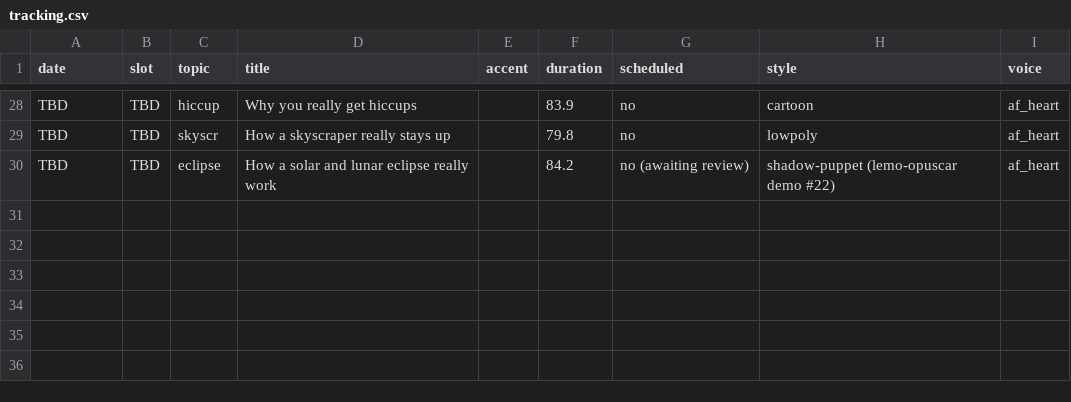
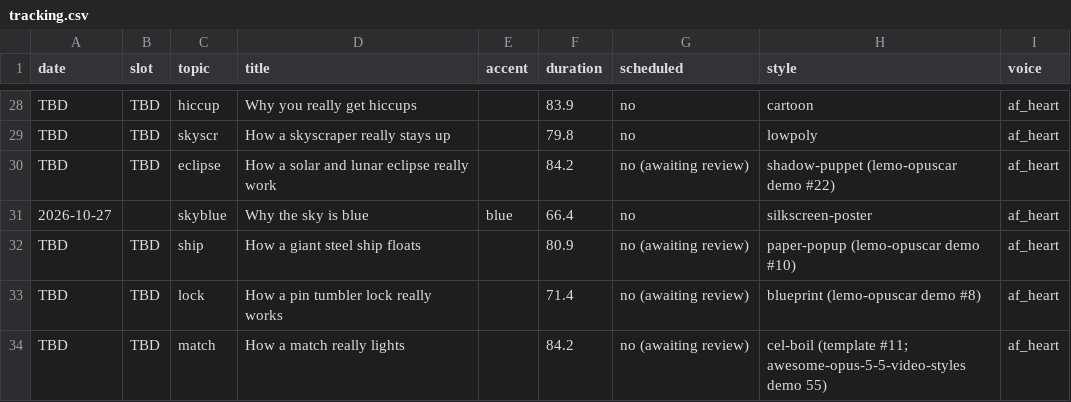
Before and after one commit to jiewei190-arch/reel-render, a CSV file: handoff/tracking.csv, drawn as a sheet; only a part is shown, gaps mark what is left out.

```diff
--- a/handoff/tracking.csv
+++ b/handoff/tracking.csv
@@ -30 +30,5 @@ TBD,TBD,skyscr,How a skyscraper really stays up,,79.8,no,lowpoly,af_heart
 TBD,TBD,eclipse,How a solar and lunar eclipse really work,,84.2,no (awaiting review),shadow-puppet (lemo-opuscar demo #22),af_heart
+2026-10-27,,skyblue,Why the sky is blue,blue,66.4,no,silkscreen-poster,af_heart
+TBD,TBD,ship,How a giant steel ship floats,,80.9,no (awaiting review),paper-popup (lemo-opuscar demo #10),af_heart
+TBD,TBD,lock,How a pin tumbler lock really works,,71.4,no (awaiting review),blueprint (lemo-opuscar demo #8),af_heart
+TBD,TBD,match,How a match really lights,,84.2,no (awaiting review),cel-boil (template #11; awesome-opus-5-5-video-styles demo 55),af_heart
```
Also changed, not shown: 55 other files.
